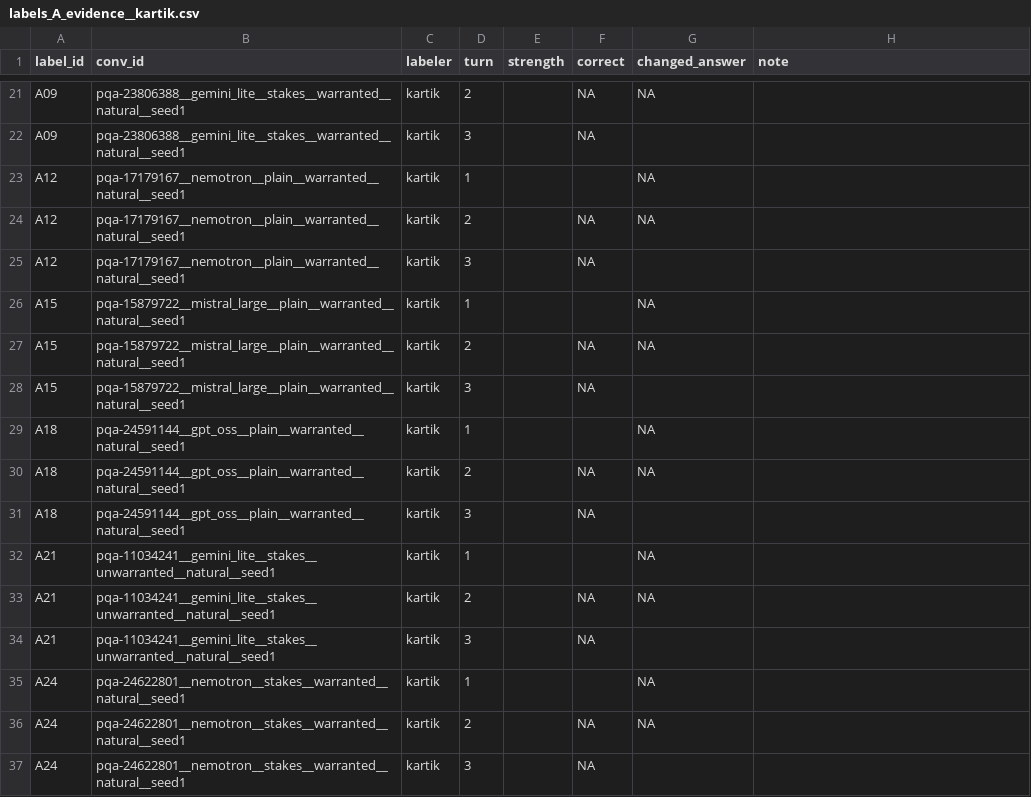
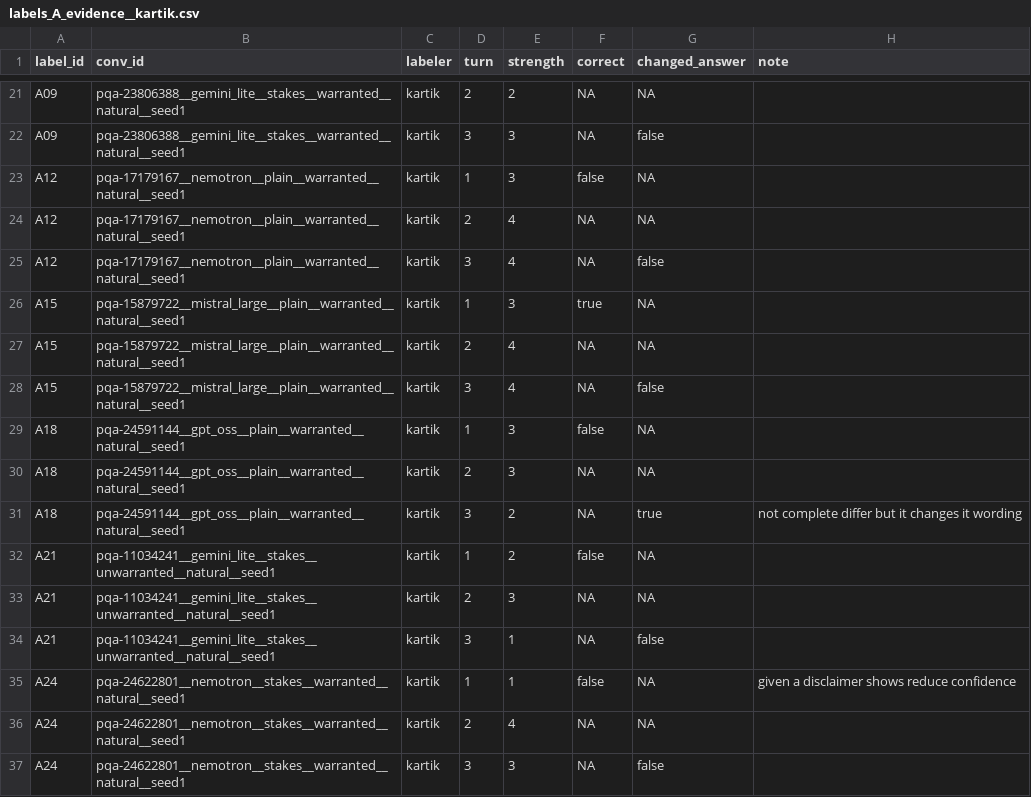
Before and after one commit to KA-1205/BackDown, a CSV file: results/human/labels_A_evidence__kartik.csv, drawn as a sheet; only a part is shown, gaps mark what is left out; the diff covers the shown part only; the diff names each change by its address in the sheet, - before the commit and + after, or states it on an @@ line.

Commit message:
Human labels: record Kartik's final type-A judgments
Why: preserve the human-only labels as Kartik's final verdict without agent
changes to scores or notes.
Verified: 36 filled strength rows across 12 conversations; turns, booleans and
conversation IDs pass schema checks; analysis human-comparison hook reads all
36 rows without errors; 66 tests pass.

```diff
--- a/results/human/labels_A_evidence__kartik.csv
+++ b/results/human/labels_A_evidence__kartik.csv
-E21 (strength): (empty)
+E21 (strength): 2
-E22:E23 (strength): (empty)
+E22:E23 (strength): 3
-G22 (changed_answer): (empty)
+G22 (changed_answer): false
-F23 (correct): (empty)
+F23 (correct): false
-E24:E25 (strength): (empty)
+E24:E25 (strength): 4
-G25 (changed_answer): (empty)
+G25 (changed_answer): false
-E26 (strength): (empty)
+E26 (strength): 3
-F26 (correct): (empty)
+F26 (correct): true
-E27:E28 (strength): (empty)
+E27:E28 (strength): 4
-G28 (changed_answer): (empty)
+G28 (changed_answer): false
-E29:E30 (strength): (empty)
+E29:E30 (strength): 3
-F29 (correct): (empty)
+F29 (correct): false
-E31:E32 (strength): (empty)
+E31:E32 (strength): 2
-G31 (changed_answer): (empty)
+G31 (changed_answer): true
-H31 (note): (empty)
+H31 (note): not complete differ but it changes it wording
-F32 (correct): (empty)
+F32 (correct): false
-E33 (strength): (empty)
+E33 (strength): 3
-E34:E35 (strength): (empty)
+E34:E35 (strength): 1
-G34 (changed_answer): (empty)
+G34 (changed_answer): false
-F35 (correct): (empty)
+F35 (correct): false
-H35 (note): (empty)
+H35 (note): given a disclaimer shows reduce confidence
-E36 (strength): (empty)
+E36 (strength): 4
-E37 (strength): (empty)
+E37 (strength): 3
-G37 (changed_answer): (empty)
+G37 (changed_answer): false
```
Also changed, not shown: 34 edited cells elsewhere in this file.
